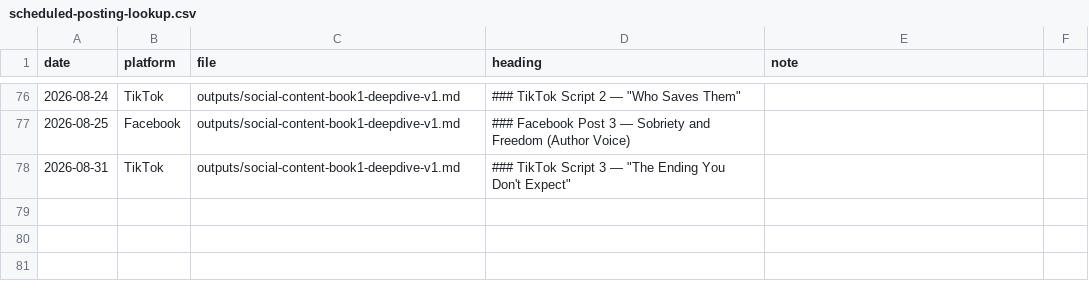
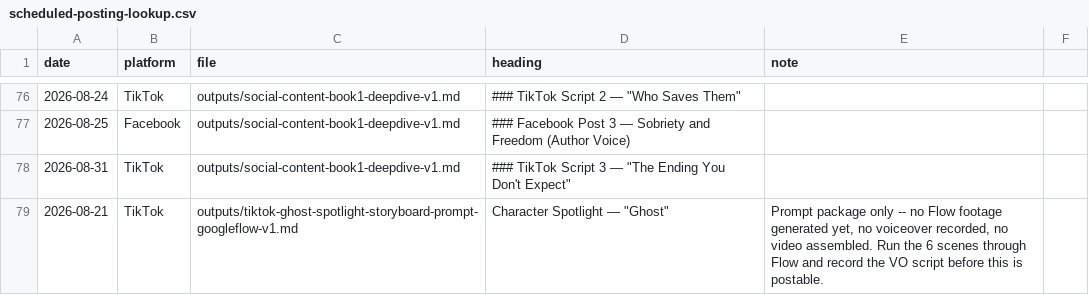
Before and after one commit to richburglejohn-dotcom/publishing-team, a CSV file: outputs/scheduled-posting-lookup.csv, drawn as a sheet; only a part is shown, gaps mark what is left out; the diff names each change by its address in the sheet, - before the commit and + after, or states it on an @@ line.

```diff
--- a/outputs/scheduled-posting-lookup.csv
+++ b/outputs/scheduled-posting-lookup.csv
+row 79: 2026-08-21 | TikTok | outputs/tiktok-ghost-spotlight-storyboard-prompt-googleflow-v1.md | Character Spotlight — "Ghost" | Prompt package only -- no Flow footage generated yet, no voiceover recorded, no video assembled. Run the 6 scenes through Flow and record the VO script before this is postable.
```
